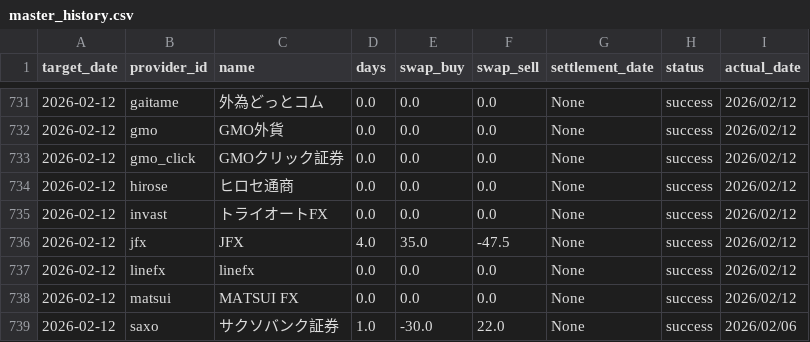
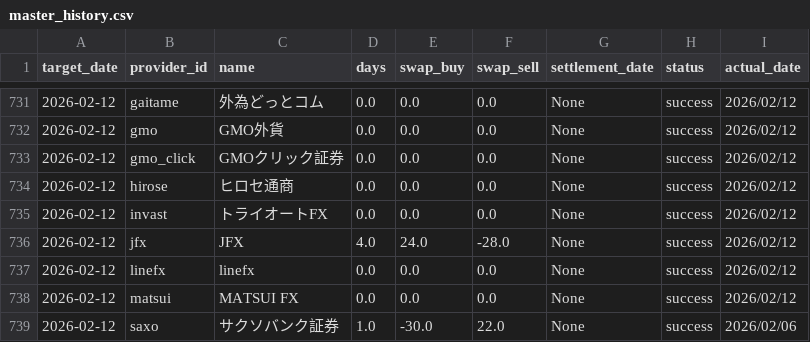
Before and after one commit to pcjidouka-spec/lira-watch-public-jp, a CSV file: public/data/master_history.csv, drawn as a sheet; only a part is shown, gaps mark what is left out.

Commit message:
Correct JFX data for 2026-02-12: Buy=24.0, Sell=-28.0

```diff
--- a/public/data/master_history.csv
+++ b/public/data/master_history.csv
@@ -735,3 +735,3 @@ target_date,provider_id,name,days,swap_buy,swap_sell,settlement_date,status,actu
 2026-02-12,invast,トライオートFX,0.0,0.0,0.0,None,success,2026/02/12
-2026-02-12,jfx,JFX,4.0,35.0,-47.5,None,success,2026/02/12
+2026-02-12,jfx,JFX,4.0,24.0,-28.0,None,success,2026/02/12
 2026-02-12,linefx,linefx,0.0,0.0,0.0,None,success,2026/02/12
```
